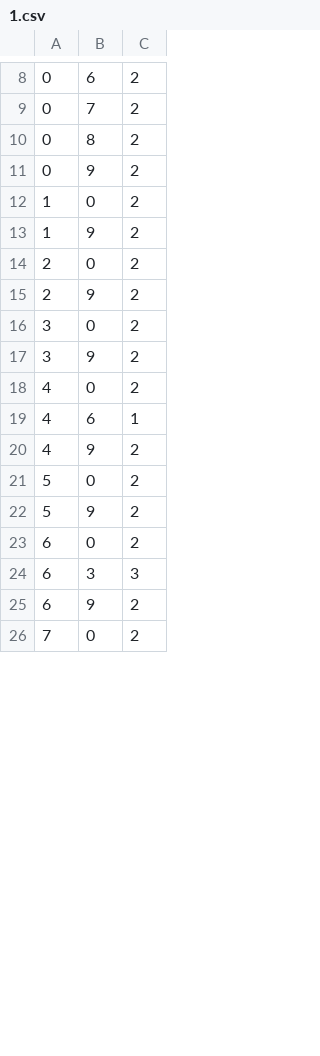
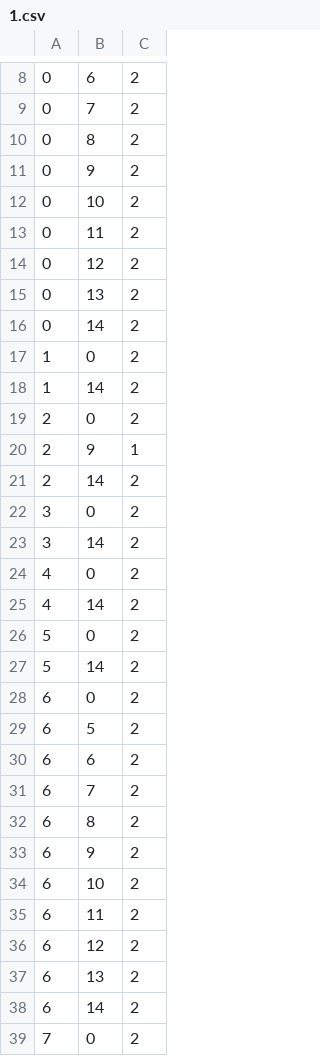
Before and after one commit to PetiteIA/AIRIS_Public, a CSV file: custom_levels/1.csv, drawn as a sheet; only a part is shown, gaps mark what is left out; the diff covers the shown part only.

```diff
--- a/custom_levels/1.csv
+++ b/custom_levels/1.csv
@@ -11,16 +11,29 @@
 0,9,2
+0,10,2
+0,11,2
+0,12,2
+0,13,2
+0,14,2
 1,0,2
-1,9,2
+1,14,2
 2,0,2
-2,9,2
+2,9,1
+2,14,2
 3,0,2
-3,9,2
+3,14,2
 4,0,2
-4,6,1
-4,9,2
+4,14,2
 5,0,2
-5,9,2
+5,14,2
 6,0,2
-6,3,3
+6,5,2
+6,6,2
+6,7,2
+6,8,2
 6,9,2
+6,10,2
+6,11,2
+6,12,2
+6,13,2
+6,14,2
 7,0,2
```
Also changed, not shown: 33 added rows, 1 removed row and 2 edited cells elsewhere in this file, 5 other files.
